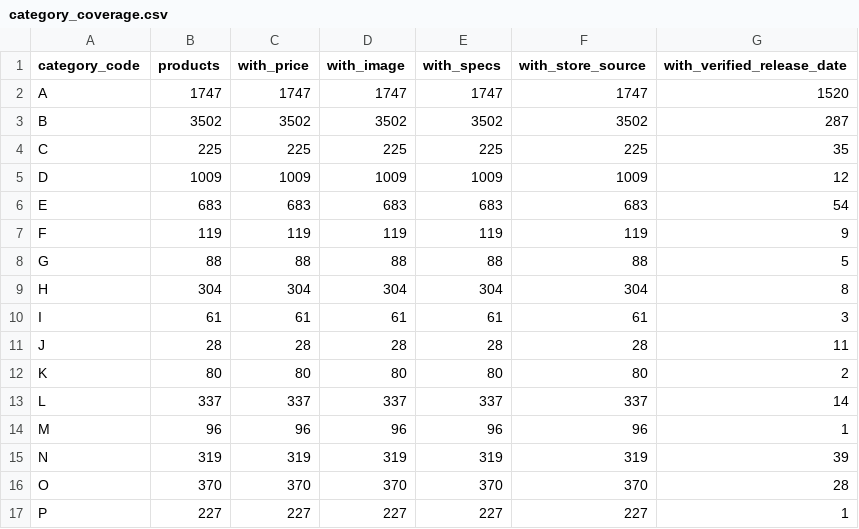
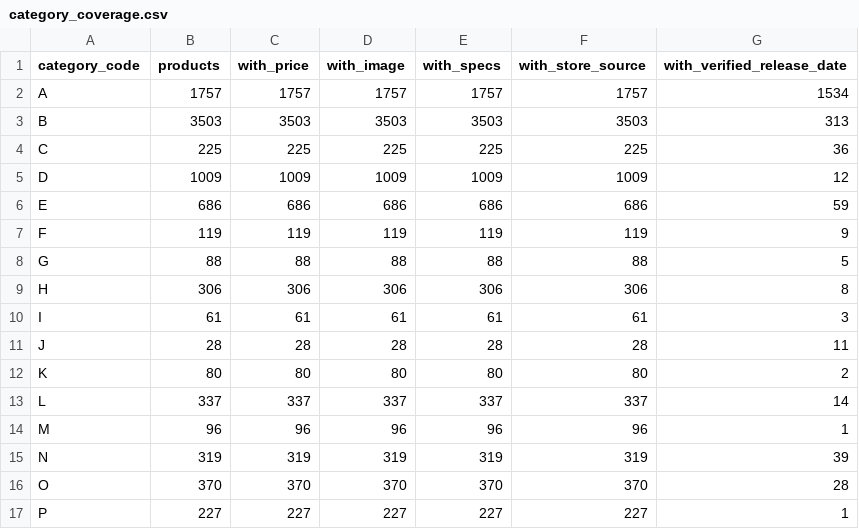
Before and after one commit to liyakhath-turacoz/turacozbidtool, a CSV file: product_catalog/category_coverage.csv, drawn as a sheet.

```diff
--- a/product_catalog/category_coverage.csv
+++ b/product_catalog/category_coverage.csv
@@ -1,10 +1,10 @@
 category_code,products,with_price,with_image,with_specs,with_store_source,with_verified_release_date
-A,1747,1747,1747,1747,1747,1520
-B,3502,3502,3502,3502,3502,287
-C,225,225,225,225,225,35
+A,1757,1757,1757,1757,1757,1534
+B,3503,3503,3503,3503,3503,313
+C,225,225,225,225,225,36
 D,1009,1009,1009,1009,1009,12
-E,683,683,683,683,683,54
+E,686,686,686,686,686,59
 F,119,119,119,119,119,9
 G,88,88,88,88,88,5
-H,304,304,304,304,304,8
+H,306,306,306,306,306,8
 I,61,61,61,61,61,3
```
Also changed, not shown: product_catalog/brand_summary.csv, product_catalog/master_summary.csv, 8 other files.
